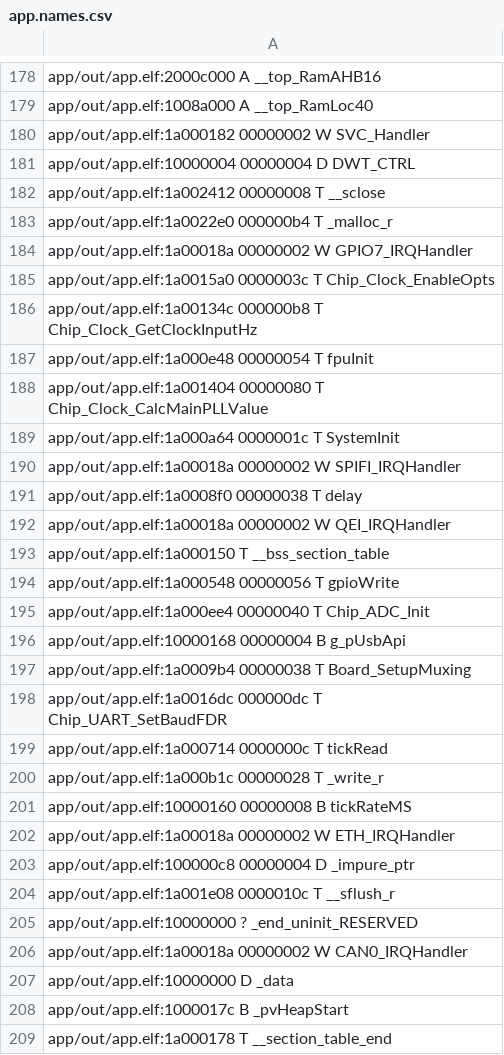
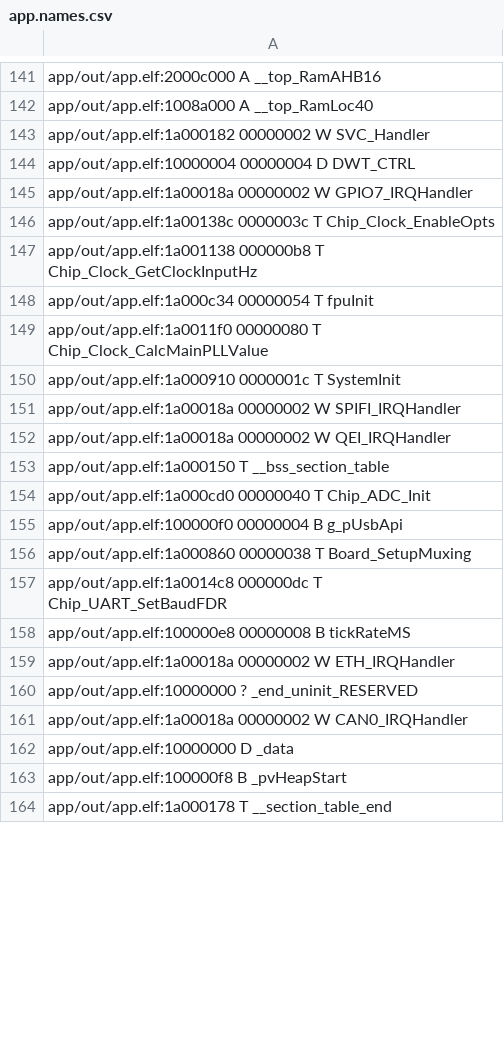
Before and after one commit to nicocolo44/Comedero_de_mascotas, a CSV file: app/out/app.names.csv, drawn as a sheet; only a part is shown, gaps mark what is left out; the diff covers the shown part only.

```diff
--- a/app/out/app.names.csv
+++ b/app/out/app.names.csv
@@ -181,25 +144,17 @@ app/out/app.elf:1a000182 00000002 W SVC_Handler
 app/out/app.elf:10000004 00000004 D DWT_CTRL
-app/out/app.elf:1a002412 00000008 T __sclose
-app/out/app.elf:1a0022e0 000000b4 T _malloc_r
 app/out/app.elf:1a00018a 00000002 W GPIO7_IRQHandler
-app/out/app.elf:1a0015a0 0000003c T Chip_Clock_EnableOpts
-app/out/app.elf:1a00134c 000000b8 T Chip_Clock_GetClockInputHz
-app/out/app.elf:1a000e48 00000054 T fpuInit
-app/out/app.elf:1a001404 00000080 T Chip_Clock_CalcMainPLLValue
-app/out/app.elf:1a000a64 0000001c T SystemInit
+app/out/app.elf:1a00138c 0000003c T Chip_Clock_EnableOpts
+app/out/app.elf:1a001138 000000b8 T Chip_Clock_GetClockInputHz
+app/out/app.elf:1a000c34 00000054 T fpuInit
+app/out/app.elf:1a0011f0 00000080 T Chip_Clock_CalcMainPLLValue
+app/out/app.elf:1a000910 0000001c T SystemInit
 app/out/app.elf:1a00018a 00000002 W SPIFI_IRQHandler
-app/out/app.elf:1a0008f0 00000038 T delay
 app/out/app.elf:1a00018a 00000002 W QEI_IRQHandler
 app/out/app.elf:1a000150 T __bss_section_table
-app/out/app.elf:1a000548 00000056 T gpioWrite
-app/out/app.elf:1a000ee4 00000040 T Chip_ADC_Init
-app/out/app.elf:10000168 00000004 B g_pUsbApi
-app/out/app.elf:1a0009b4 00000038 T Board_SetupMuxing
-app/out/app.elf:1a0016dc 000000dc T Chip_UART_SetBaudFDR
-app/out/app.elf:1a000714 0000000c T tickRead
-app/out/app.elf:1a000b1c 00000028 T _write_r
-app/out/app.elf:10000160 00000008 B tickRateMS
+app/out/app.elf:1a000cd0 00000040 T Chip_ADC_Init
+app/out/app.elf:100000f0 00000004 B g_pUsbApi
+app/out/app.elf:1a000860 00000038 T Board_SetupMuxing
+app/out/app.elf:1a0014c8 000000dc T Chip_UART_SetBaudFDR
+app/out/app.elf:100000e8 00000008 B tickRateMS
 app/out/app.elf:1a00018a 00000002 W ETH_IRQHandler
-app/out/app.elf:100000c8 00000004 D _impure_ptr
-app/out/app.elf:1a001e08 0000010c T __sflush_r
 app/out/app.elf:10000000 ? _end_uninit_RESERVED
@@ -207,3 +162,3 @@ app/out/app.elf:1a00018a 00000002 W CAN0_IRQHandler
 app/out/app.elf:10000000 D _data
-app/out/app.elf:1000017c B _pvHeapStart
+app/out/app.elf:100000f8 B _pvHeapStart
 app/out/app.elf:1a000178 T __section_table_end
```
Also changed, not shown: 1 added row, 52 removed rows and 101 edited cells elsewhere in this file, 6 other files.
